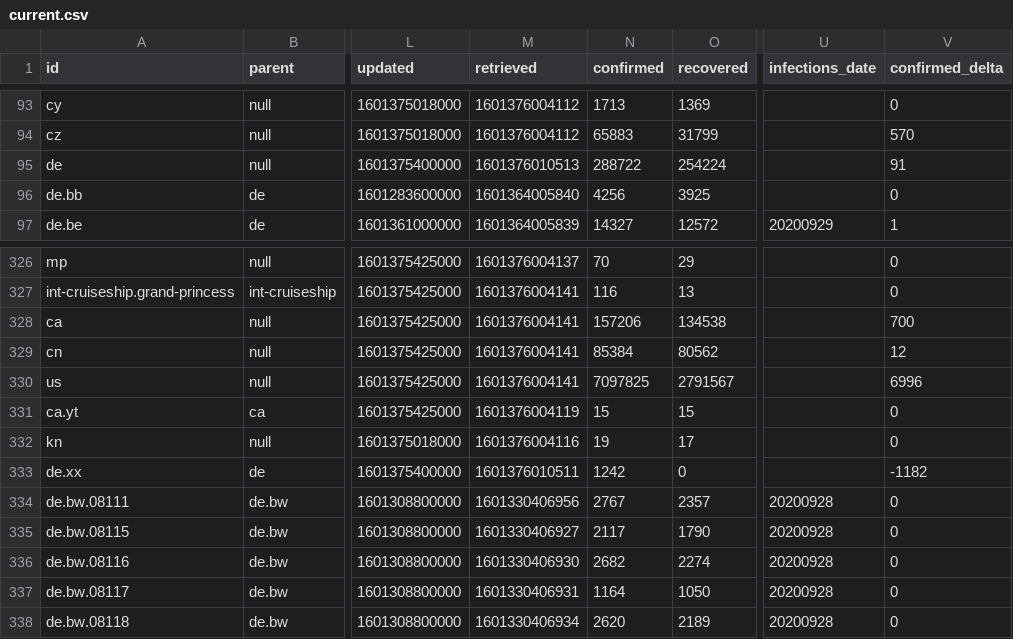
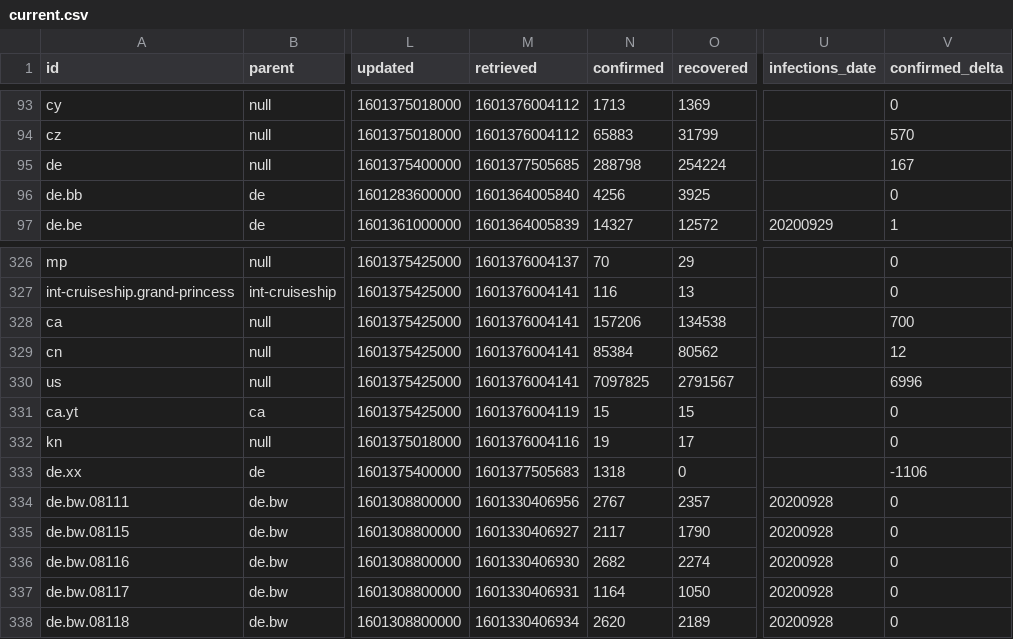
Before and after one commit to montanaflynn/covid-19, a CSV file: data/current.csv, drawn as a sheet; only a part is shown, gaps mark what is left out; the diff names each change by its address in the sheet, - before the commit and + after, or states it on an @@ line.

```diff
--- a/data/current.csv
+++ b/data/current.csv
-M95 (retrieved): 1601376010513
+M95 (retrieved): 1601377505685
-N95 (confirmed): 288722
+N95 (confirmed): 288798
-V95 (confirmed_delta): 91
+V95 (confirmed_delta): 167
-M333 (retrieved): 1601376010511
+M333 (retrieved): 1601377505683
-N333 (confirmed): 1242
+N333 (confirmed): 1318
-V333 (confirmed_delta): -1182
+V333 (confirmed_delta): -1106
```
Also changed, not shown: 2 other files.
